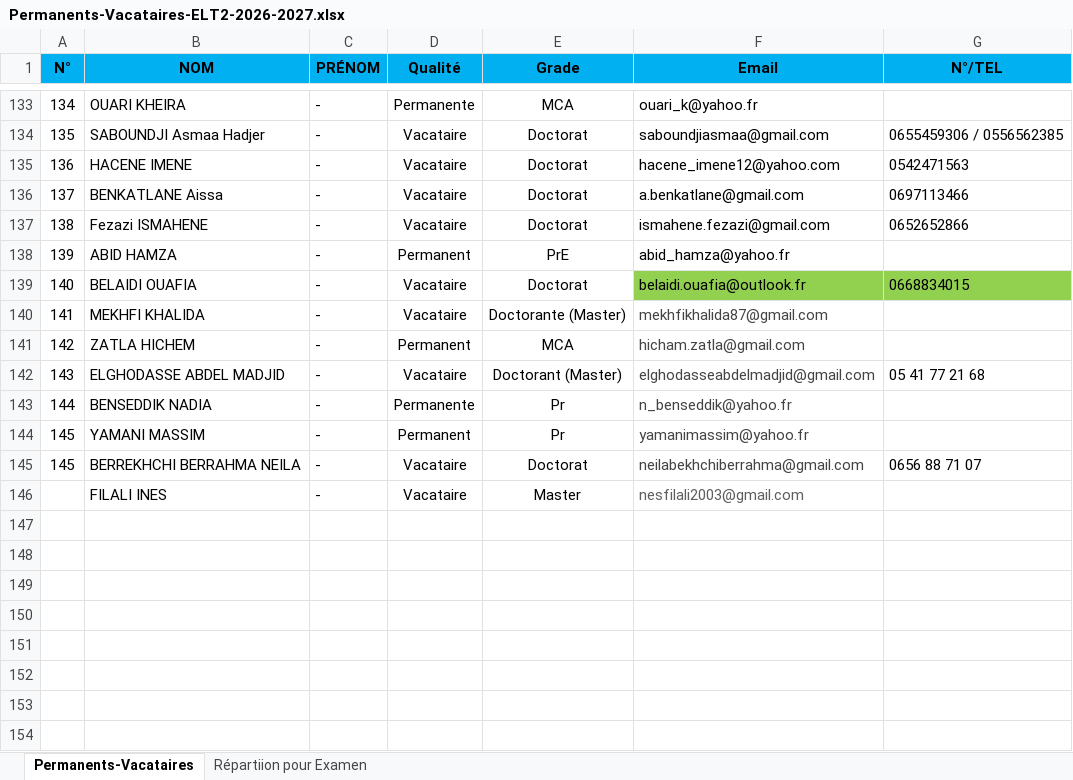
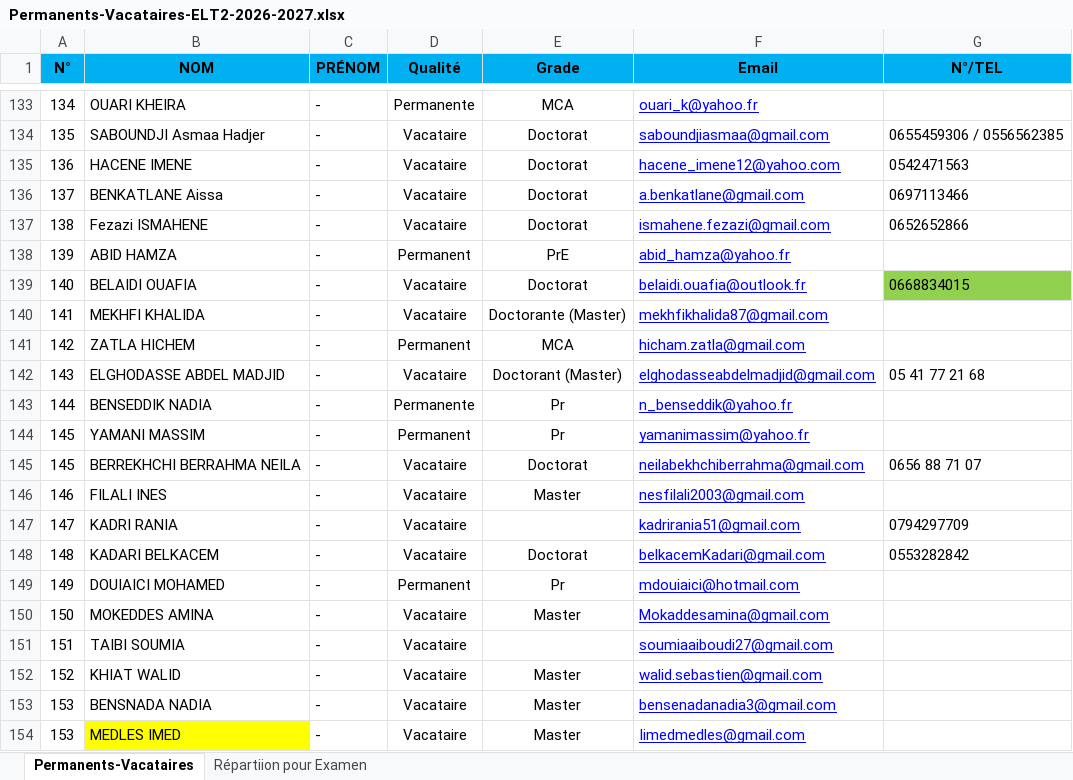
Before and after one commit to EDT-ELT-DEPARTMENT/Emplois-du-temps-2026-2027, an Excel workbook: Permanents-Vacataires-ELT2-2026-2027.xlsx, sheet Permanents-Vacataires, drawn as a sheet; only a part is shown, gaps mark what is left out; values as stored, in another font and other column widths than the file's, no borders; the diff covers the shown part only; the diff names each change by its address in the sheet, - before the commit and + after, or states it on an @@ line.

Commit message:
Add files via upload

```diff
--- a/Permanents-Vacataires-ELT2-2026-2027.xlsx (sheet Permanents-Vacataires)
+++ b/Permanents-Vacataires-ELT2-2026-2027.xlsx (sheet Permanents-Vacataires)
-F133:F146 underline: off
+F133:F146 underline: on
-F133:F139 text colour: black
+F133:F139 text colour: #0000FF
-F139 fill: #92D050
+F139 fill: none
-F140:F145 text colour: #434343
+F140:F145 text colour: #0000FF
@@ column A (N°) renumbered in row 146 @@
-F146 text colour: #5E5E5E
+F146 text colour: #0000FF
+row 147: 147 | KADRI RANIA | - | Vacataire |  | kadrirania51@gmail.com | 0794297709
+row 148: 148 | KADARI BELKACEM | - | Vacataire | Doctorat | belkacemKadari@gmail.com | 0553282842
+row 149: 149 | DOUIAICI MOHAMED | - | Permanent | Pr | mdouiaici@hotmail.com
+row 150: 150 | MOKEDDES AMINA | - | Vacataire | Master | Mokaddesamina@gmail.com
+row 151: 151 | TAIBI SOUMIA | - | Vacataire |  | soumiaaiboudi27@gmail.com
+row 152: 152 | KHIAT WALID | - | Vacataire | Master | walid.sebastien@gmail.com
+row 153: 153 | BENSNADA NADIA | - | Vacataire | Master | bensenadanadia3@gmail.com
+row 154: 153 | MEDLES IMED | - | Vacataire | Master | Iimedmedles@gmail.com
```
Also changed, not shown: cell formats elsewhere in this sheet.
